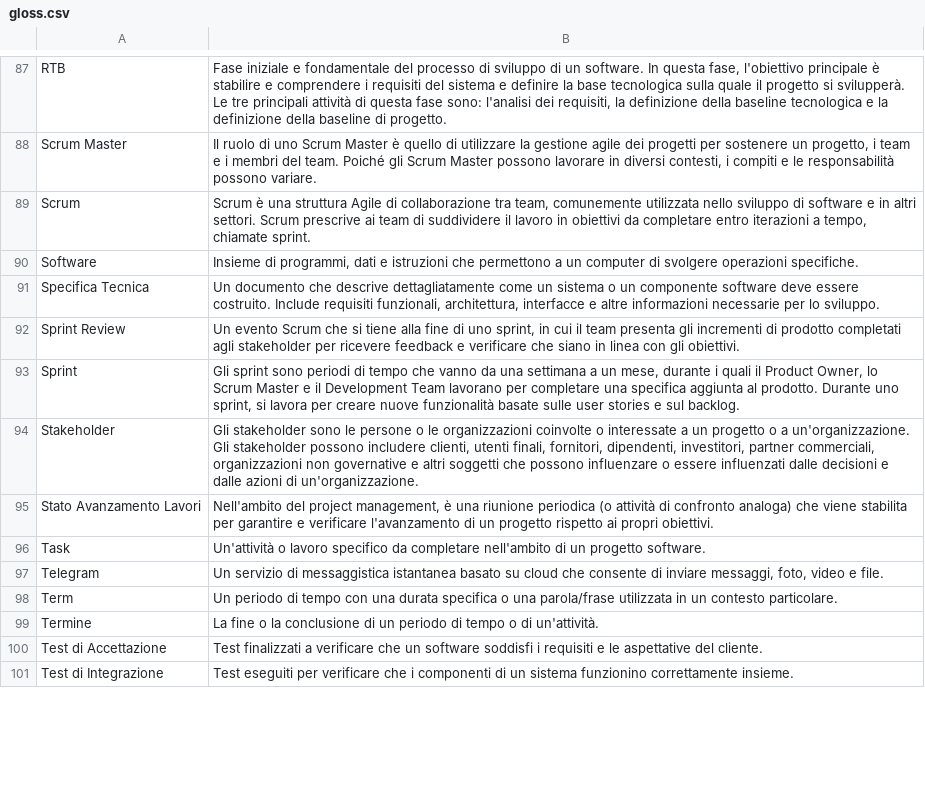
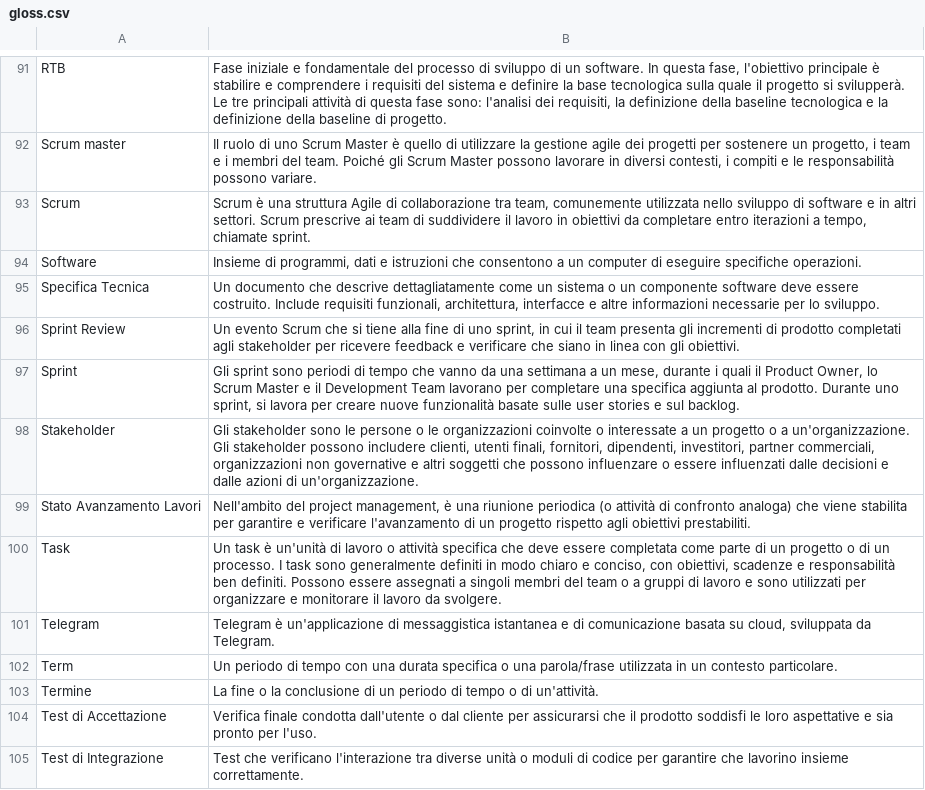
Before and after one commit to SweeTenTeam/SweeTenTeam.github.io, a CSV file: gloss.csv, drawn as a sheet; only a part is shown, gaps mark what is left out; addresses are those after the commit; the diff covers the shown part only; the diff names each change by its address in the sheet, - before the commit and + after, or states it on an @@ line.

```diff
--- a/gloss.csv
+++ b/gloss.csv
-A92: Scrum Master
+A92: Scrum master
-B94: …istruzioni che permettono a un computer di svolgere operazioni specifiche.
+B94: …istruzioni che consentono a un computer di eseguire specifiche operazioni.
-B99: …progetto rispetto ai propri obiettivi.
+B99: …progetto rispetto agli obiettivi prestabiliti.
-B100: Un'attività o lavoro specifico da completare nell'ambito di un progetto software.
+B100: Un task è un'unità di lavoro o attività specifica che deve essere completata come parte di un progetto o di un processo. I task sono generalmente definiti in modo chiaro e conciso, con obiettivi, scadenze e responsabilità ben definiti. Possono essere assegnati a singoli membri del team o a gruppi di lavoro e sono utilizzati per organizzare e monitorare il lavoro da svolgere.
-B101: Un servizio di messaggistica istantanea basato su cloud che consente di inviare messaggi, foto, video e file.
+B101: Telegram è un'applicazione di messaggistica istantanea e di comunicazione basata su cloud, sviluppata da Telegram.
-B104: Test finalizzati a verificare che un software soddisfi i requisiti e le aspettative del cliente.
+B104: Verifica finale condotta dall'utente o dal cliente per assicurarsi che il prodotto soddisfi le loro aspettative e sia pronto per l'uso.
-B105: Test eseguiti per verificare che i componenti di un sistema funzionino correttamente insieme.
+B105: Test che verificano l'interazione tra diverse unità o moduli di codice per garantire che lavorino insieme correttamente.
```
Also changed, not shown: 8 added rows, 4 removed rows and 80 edited cells elsewhere in this file, glossMDX.csv, 1 other file.
